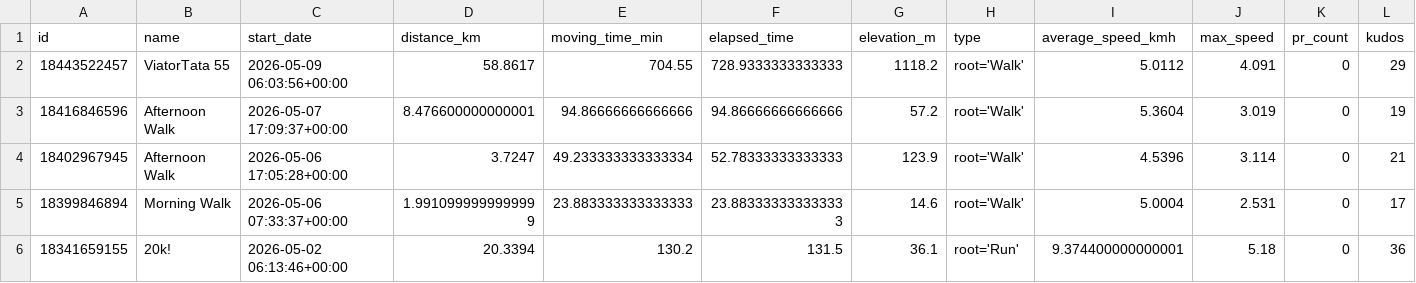
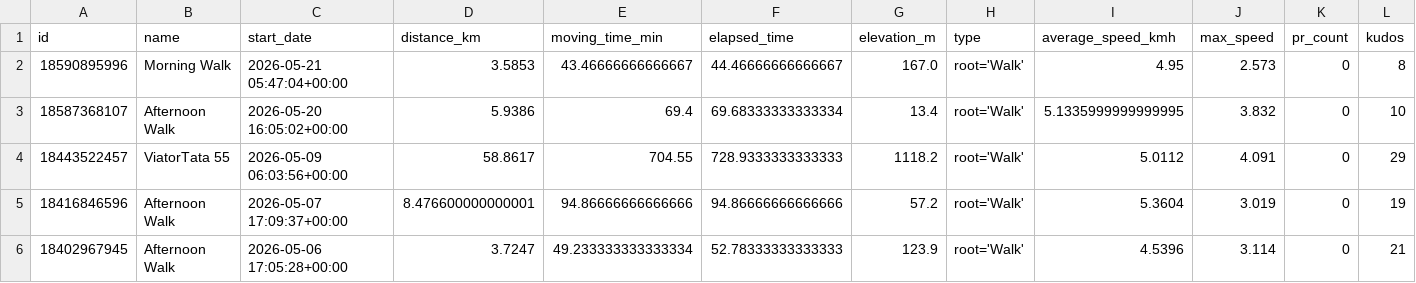
Before and after one commit to ak91hu/ModernHumbleBragDashboard, a CSV file: data/activities.csv, drawn as a sheet; only a part is shown; the shorter side is filled out with more unchanged rows; rows hold the shown columns only; the diff names each change by its address in the sheet, - before the commit and + after, or states it on an @@ line.

Commit message:
Auto-update Strava data

```diff
--- a/data/activities.csv
+++ b/data/activities.csv
+row 2: 18590895996 | Morning Walk | 2026-05-21 05:47:04+00:00 | 3.5853 | 43.46666666666667 | 44.46666666666667 | 167.0 | root='Walk' | 4.95 | 2.573 | 0 | 8
+row 3: 18587368107 | Afternoon Walk | 2026-05-20 16:05:02+00:00 | 5.9386 | 69.4 | 69.68333333333334 | 13.4 | root='Walk' | 5.1335999999999995 | 3.832 | 0 | 10
```
